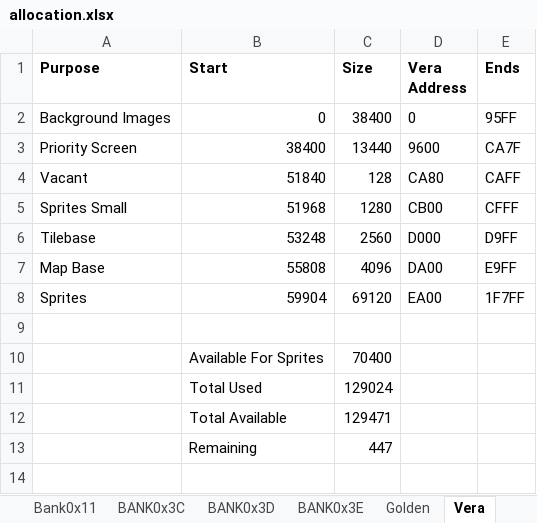
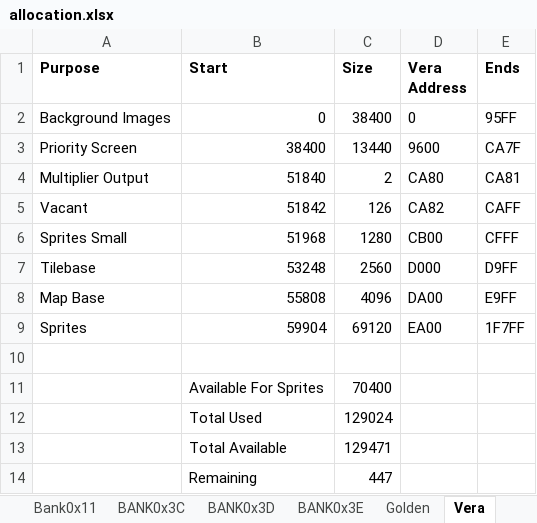
Before and after one commit to wizardmanannan/CX16Agi, an Excel workbook: docs/allocation.xlsx, sheet Vera, drawn as a sheet; values as stored, in another font and other column widths than the file's, no borders; the diff names each change by its address in the sheet, - before the commit and + after, or states it on an @@ line.

Commit message:
Now using faster multiplier in cel to vera

```diff
--- a/docs/allocation.xlsx (sheet Vera)
+++ b/docs/allocation.xlsx (sheet Vera)
-A4 (Purpose): Vacant
+A4 (Purpose): Multiplier Output
-C4 (Size): 128
+C4 (Size): 2
-E4 (Ends): CAFF
+E4 (Ends): CA81
+row 5: Vacant | 51842 | 126 | CA82 | CAFF
```
Also changed, not shown: 6 other files.
